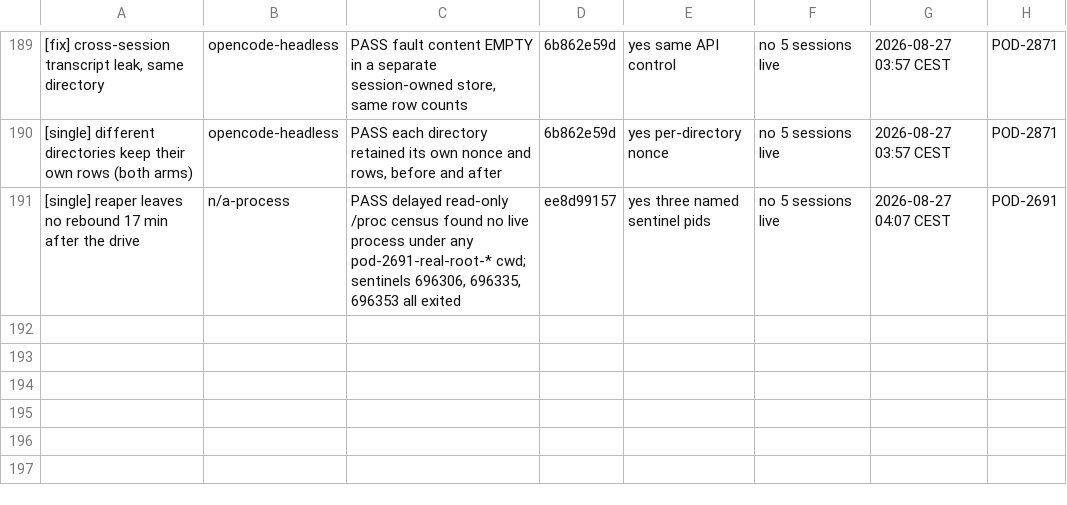
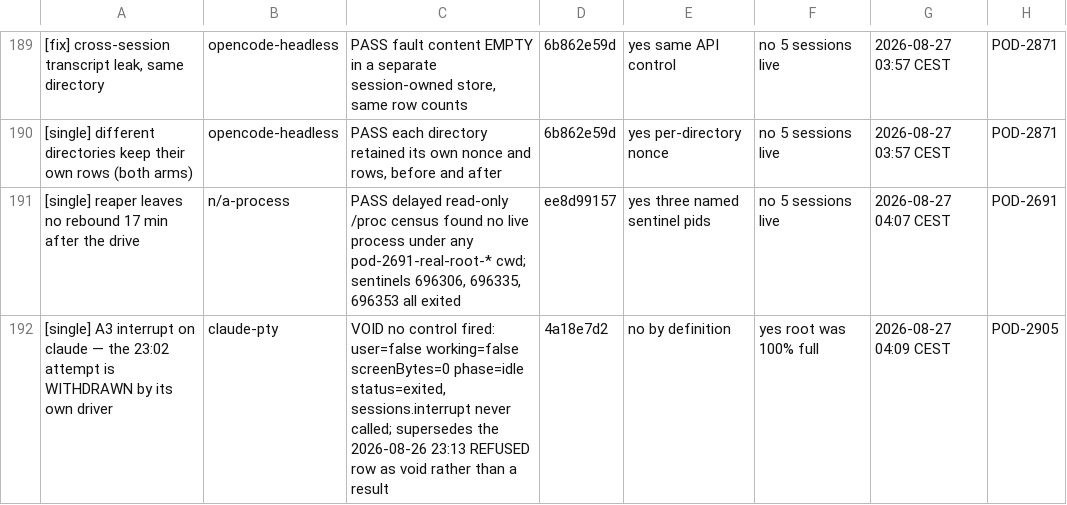
Before and after one commit to madeinorbit/podium, a TSV file: docs/plans/pod-1761-results.tsv, drawn as a sheet; only a part is shown, gaps mark what is left out; the diff names each change by its address in the sheet, - before the commit and + after, or states it on an @@ line.

Commit message:
docs(plans): POD-2905 closed, and it withdrew a result it could have kept
Recorded its A3 attempt as VOID rather than REFUSED, superseding my own
earlier row — REFUSED reads as a result and its driver explicitly
withdrew it. When the person who took a reading says it is not a
reading, the file should say so in their words.

A3 on claude is the cell where a starved host manufactures the
comfortable answer: scored FAIL against main, our own behaviour reads as
inherited and a P1 stops blocking on an artefact. The failure mode is a
retired question, not a wrong number.

Four A3 rows existed and none was a measurement. Told POD-2918 its A3 is
the first real one.

Podium-Issue: POD-1761

```diff
--- a/docs/plans/pod-1761-results.tsv
+++ b/docs/plans/pod-1761-results.tsv
+row 192: [single] A3 interrupt on claude — the 23:02 attempt is WITHDRAWN by its own driver | claude-pty | VOID no control fired: user=false working=false screenBytes=0 phase=idle status=exited, sessions.interrupt never called; supersedes the 2026-08-26 23:13 REFUSED row as void rather than a result | 4a18e7d2 | no by definition | yes root was 100% full | 2026-08-27 04:09 CEST | POD-2905
```
Also changed, not shown: 1 other file.
